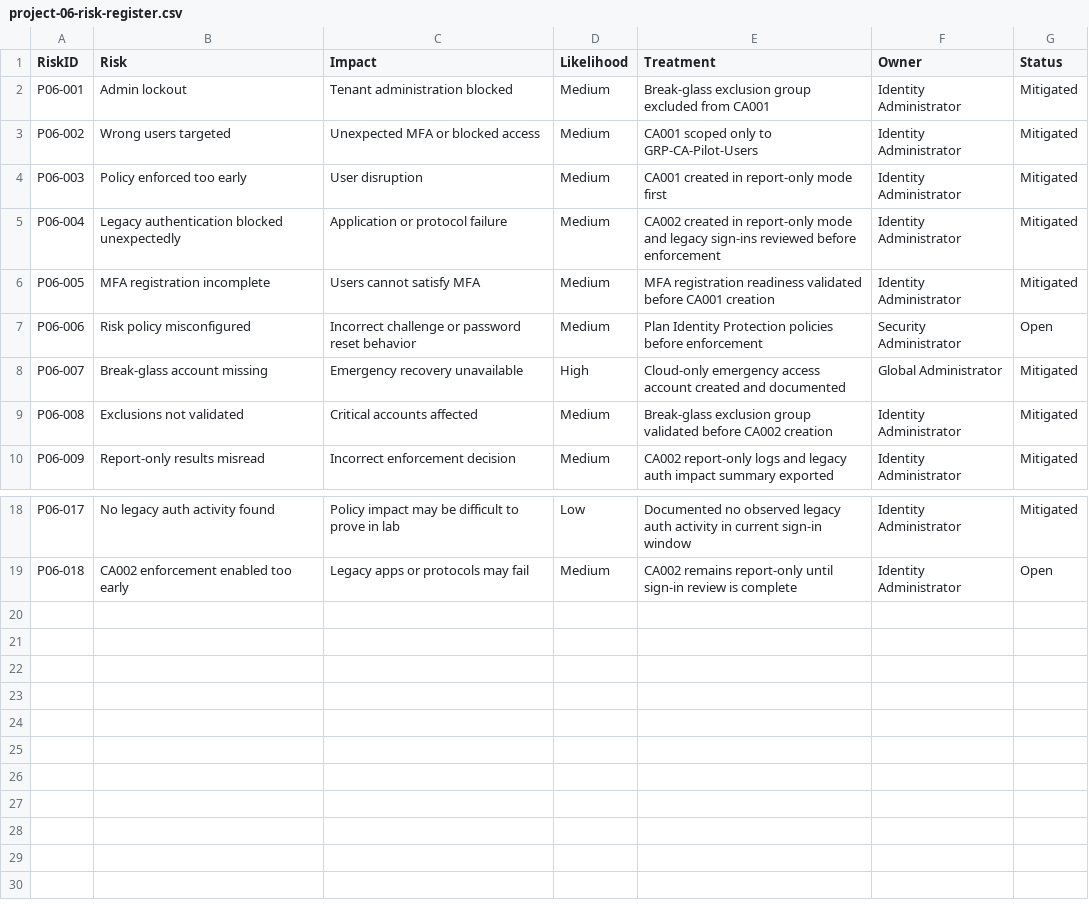
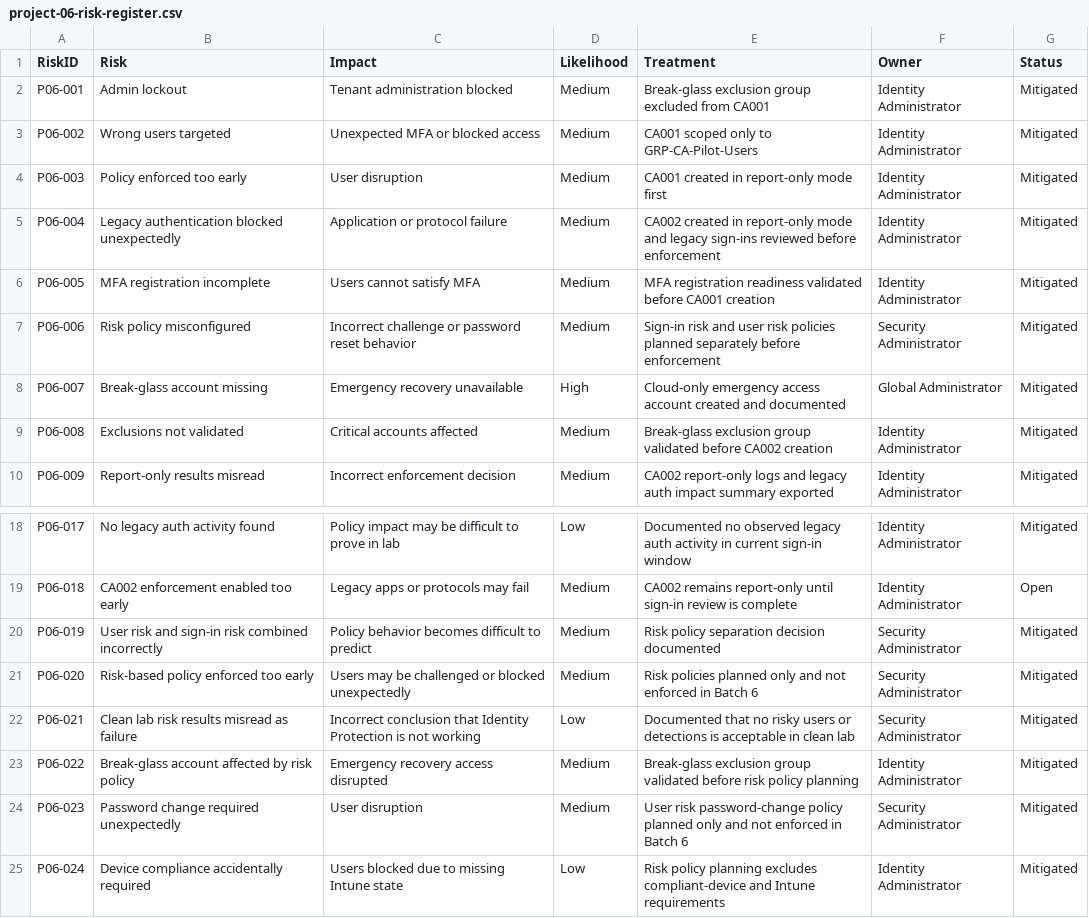
Before and after one commit to SHJeong97/Azure, a CSV file: Project/hybrid-windows-server-enterprise-modernization/projects/06-entra-conditional-access-mfa-identity-protection/data/project-06-risk-register.csv, drawn as a sheet; only a part is shown, gaps mark what is left out.

Commit message:
Update project-06-risk-register.csv

```diff
--- a/Project/hybrid-windows-server-enterprise-modernization/projects/06-entra-conditional-access-mfa-identity-protection/data/project-06-risk-register.csv
+++ b/Project/hybrid-windows-server-enterprise-modernization/projects/06-entra-conditional-access-mfa-identity-protection/data/project-06-risk-register.csv
@@ -6,3 +6,3 @@ P06-004,Legacy authentication blocked unexpectedly,Application or protocol failu
 P06-005,MFA registration incomplete,Users cannot satisfy MFA,Medium,MFA registration readiness validated before CA001 creation,Identity Administrator,Mitigated
-P06-006,Risk policy misconfigured,Incorrect challenge or password reset behavior,Medium,Plan Identity Protection policies before enforcement,Security Administrator,Open
+P06-006,Risk policy misconfigured,Incorrect challenge or password reset behavior,Medium,Sign-in risk and user risk policies planned separately before enforcement,Security Administrator,Mitigated
 P06-007,Break-glass account missing,Emergency recovery unavailable,High,Cloud-only emergency access account created and documented,Global Administrator,Mitigated
@@ -19 +19,7 @@ P06-017,No legacy auth activity found,Policy impact may be difficult to prove in
 P06-018,CA002 enforcement enabled too early,Legacy apps or protocols may fail,Medium,CA002 remains report-only until sign-in review is complete,Identity Administrator,Open
+P06-019,User risk and sign-in risk combined incorrectly,Policy behavior becomes difficult to predict,Medium,Risk policy separation decision documented,Security Administrator,Mitigated
+P06-020,Risk-based policy enforced too early,Users may be challenged or blocked unexpectedly,Medium,Risk policies planned only and not enforced in Batch 6,Security Administrator,Mitigated
+P06-021,Clean lab risk results misread as failure,Incorrect conclusion that Identity Protection is not working,Low,Documented that no risky users or detections is acceptable in clean lab,Security Administrator,Mitigated
+P06-022,Break-glass account affected by risk policy,Emergency recovery access disrupted,Medium,Break-glass exclusion group validated before risk policy planning,Identity Administrator,Mitigated
+P06-023,Password change required unexpectedly,User disruption,Medium,User risk password-change policy planned only and not enforced in Batch 6,Security Administrator,Mitigated
+P06-024,Device compliance accidentally required,Users blocked due to missing Intune state,Low,Risk policy planning excludes compliant-device and Intune requirements,Identity Administrator,Mitigated
```
